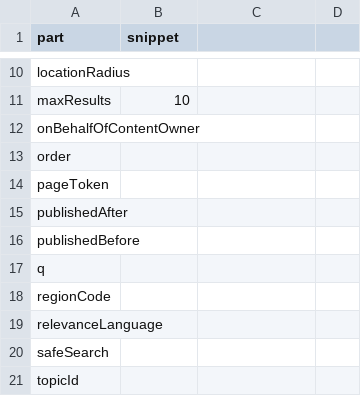
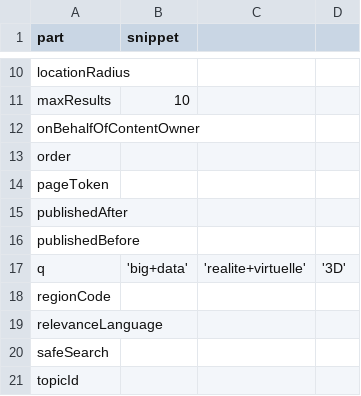
Before and after one commit to MorganeAD/youminer, a CSV file: youminer/cfg.csv, drawn as a sheet; only a part is shown, gaps mark what is left out.

```diff
--- a/youminer/cfg.csv
+++ b/youminer/cfg.csv
@@ -16,3 +16,3 @@ publishedAfter,
 publishedBefore,
-q,
+q,'big+data','realite+virtuelle', '3D'
 regionCode,
```
Also changed, not shown: 1 other file.
